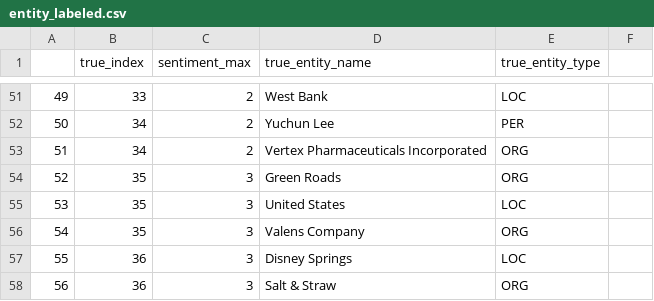
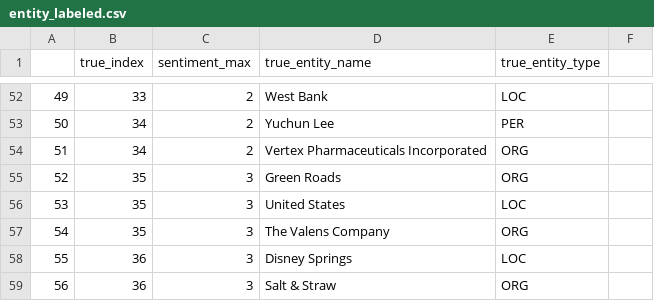
Before and after one commit to CharlizeY/prod-sentiment-package, a CSV file: evaluation/identification/entity_labeled.csv, drawn as a sheet; only a part is shown, gaps mark what is left out; the diff covers the shown part only.

```diff
--- a/evaluation/identification/entity_labeled.csv
+++ b/evaluation/identification/entity_labeled.csv
@@ -55,3 +56,3 @@
 53,35,3,United States,LOC
-54,35,3,Valens Company,ORG
+54,35,3,The Valens Company,ORG
 55,36,3,Disney Springs,LOC
```
Also changed, not shown: 6 added rows, 5 removed rows and 4 edited cells elsewhere in this file, 1 other file.
